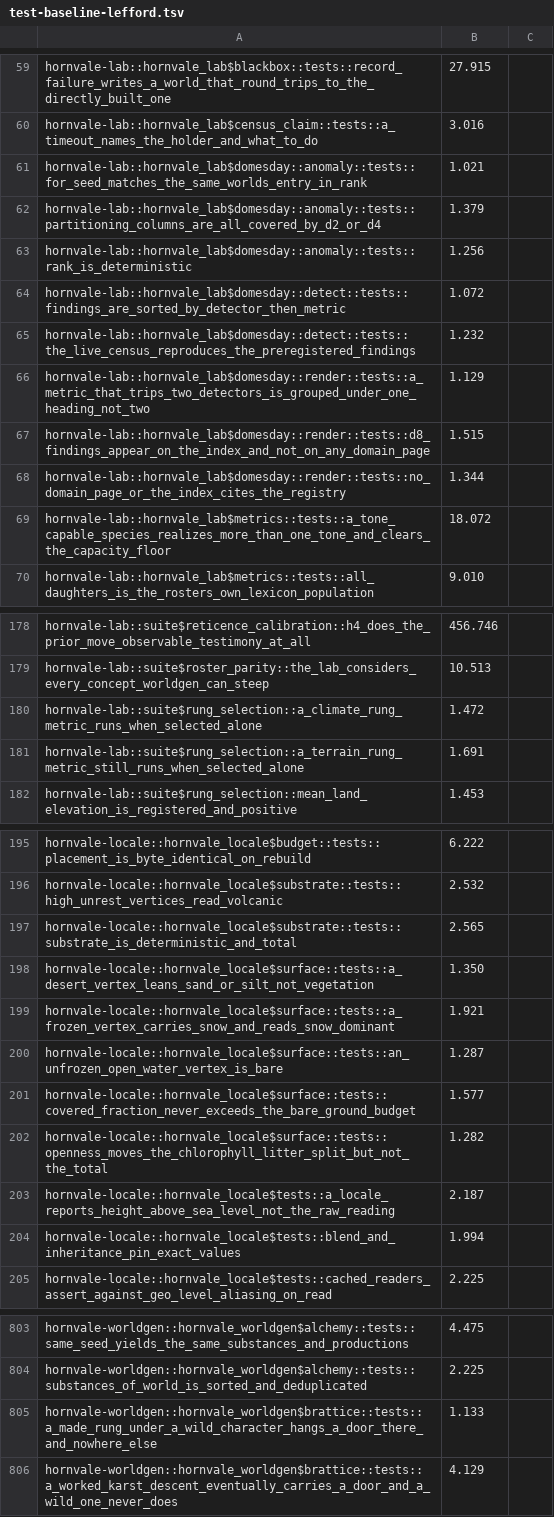
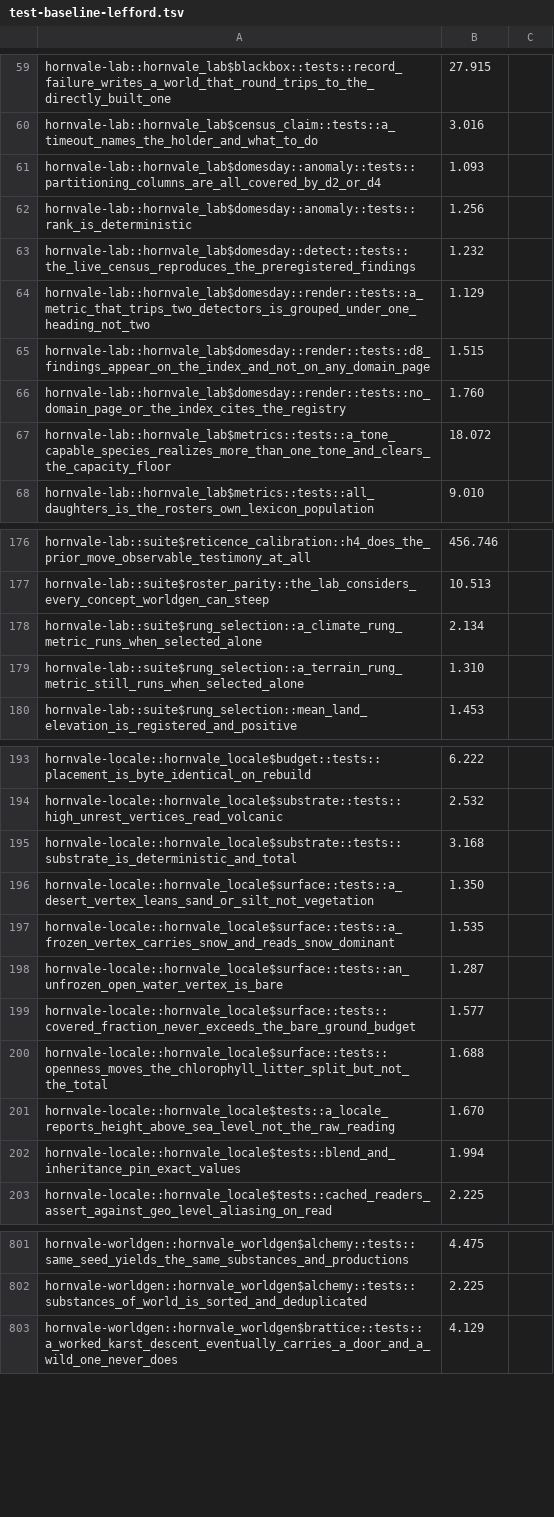
Before and after one commit to hornvale/hornvale, a TSV file: docs/timings/test-baseline-lefford.tsv, drawn as a sheet; only a part is shown, gaps mark what is left out; the diff covers the shown part only.

```diff
--- a/docs/timings/test-baseline-lefford.tsv
+++ b/docs/timings/test-baseline-lefford.tsv
@@ -60,6 +60,4 @@ hornvale-lab::hornvale_lab$blackbox::tests::record_failure_writes_a_world_that_r
 hornvale-lab::hornvale_lab$census_claim::tests::a_timeout_names_the_holder_and_what_to_do	3.016
-hornvale-lab::hornvale_lab$domesday::anomaly::tests::for_seed_matches_the_same_worlds_entry_in_rank	1.021
-hornvale-lab::hornvale_lab$domesday::anomaly::tests::partitioning_columns_are_all_covered_by_d2_or_d4	1.379
+hornvale-lab::hornvale_lab$domesday::anomaly::tests::partitioning_columns_are_all_covered_by_d2_or_d4	1.093
 hornvale-lab::hornvale_lab$domesday::anomaly::tests::rank_is_deterministic	1.256
-hornvale-lab::hornvale_lab$domesday::detect::tests::findings_are_sorted_by_detector_then_metric	1.072
 hornvale-lab::hornvale_lab$domesday::detect::tests::the_live_census_reproduces_the_preregistered_findings	1.232
@@ -67,3 +65,3 @@ hornvale-lab::hornvale_lab$domesday::render::tests::a_metric_that_trips_two_dete
 hornvale-lab::hornvale_lab$domesday::render::tests::d8_findings_appear_on_the_index_and_not_on_any_domain_page	1.515
-hornvale-lab::hornvale_lab$domesday::render::tests::no_domain_page_or_the_index_cites_the_registry	1.344
+hornvale-lab::hornvale_lab$domesday::render::tests::no_domain_page_or_the_index_cites_the_registry	1.760
 hornvale-lab::hornvale_lab$metrics::tests::a_tone_capable_species_realizes_more_than_one_tone_and_clears_the_capacity_floor	18.072
@@ -179,4 +177,4 @@ hornvale-lab::suite$reticence_calibration::h4_does_the_prior_move_observable_tes
 hornvale-lab::suite$roster_parity::the_lab_considers_every_concept_worldgen_can_steep	10.513
-hornvale-lab::suite$rung_selection::a_climate_rung_metric_runs_when_selected_alone	1.472
-hornvale-lab::suite$rung_selection::a_terrain_rung_metric_still_runs_when_selected_alone	1.691
+hornvale-lab::suite$rung_selection::a_climate_rung_metric_runs_when_selected_alone	2.134
+hornvale-lab::suite$rung_selection::a_terrain_rung_metric_still_runs_when_selected_alone	1.310
 hornvale-lab::suite$rung_selection::mean_land_elevation_is_registered_and_positive	1.453
@@ -196,9 +194,9 @@ hornvale-locale::hornvale_locale$budget::tests::placement_is_byte_identical_on_r
 hornvale-locale::hornvale_locale$substrate::tests::high_unrest_vertices_read_volcanic	2.532
-hornvale-locale::hornvale_locale$substrate::tests::substrate_is_deterministic_and_total	2.565
+hornvale-locale::hornvale_locale$substrate::tests::substrate_is_deterministic_and_total	3.168
 hornvale-locale::hornvale_locale$surface::tests::a_desert_vertex_leans_sand_or_silt_not_vegetation	1.350
-hornvale-locale::hornvale_locale$surface::tests::a_frozen_vertex_carries_snow_and_reads_snow_dominant	1.921
+hornvale-locale::hornvale_locale$surface::tests::a_frozen_vertex_carries_snow_and_reads_snow_dominant	1.535
 hornvale-locale::hornvale_locale$surface::tests::an_unfrozen_open_water_vertex_is_bare	1.287
 hornvale-locale::hornvale_locale$surface::tests::covered_fraction_never_exceeds_the_bare_ground_budget	1.577
-hornvale-locale::hornvale_locale$surface::tests::openness_moves_the_chlorophyll_litter_split_but_not_the_total	1.282
-hornvale-locale::hornvale_locale$tests::a_locale_reports_height_above_sea_level_not_the_raw_reading	2.187
+hornvale-locale::hornvale_locale$surface::tests::openness_moves_the_chlorophyll_litter_split_but_not_the_total	1.688
+hornvale-locale::hornvale_locale$tests::a_locale_reports_height_above_sea_level_not_the_raw_reading	1.670
 hornvale-locale::hornvale_locale$tests::blend_and_inheritance_pin_exact_values	1.994
@@ -804,3 +802,2 @@ hornvale-worldgen::hornvale_worldgen$alchemy::tests::same_seed_yields_the_same_s
 hornvale-worldgen::hornvale_worldgen$alchemy::tests::substances_of_world_is_sorted_and_deduplicated	2.225
-hornvale-worldgen::hornvale_worldgen$brattice::tests::a_made_rung_under_a_wild_character_hangs_a_door_there_and_nowhere_else	1.133
 hornvale-worldgen::hornvale_worldgen$brattice::tests::a_worked_karst_descent_eventually_carries_a_door_and_a_wild_one_never_does	4.129
```
Also changed, not shown: 4 edited cells elsewhere in this file, docs/timings/subfloor-roster.tsv, 1 other file.
